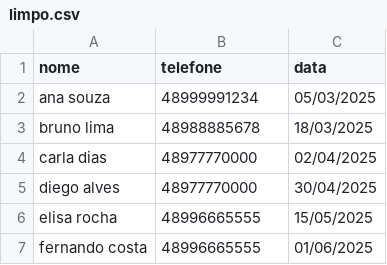
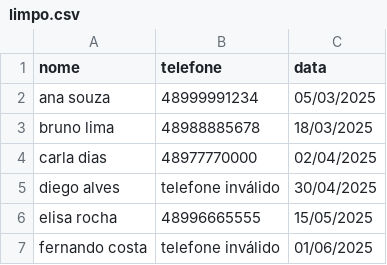
Before and after one commit to luizbeuter87/aula-senai, a CSV file: limpo.csv, drawn as a sheet.

```diff
--- a/limpo.csv
+++ b/limpo.csv
@@ -4,4 +4,4 @@ bruno lima,48988885678,18/03/2025
 carla dias,48977770000,02/04/2025
-diego alves,48977770000,30/04/2025
+diego alves,telefone inválido,30/04/2025
 elisa rocha,48996665555,15/05/2025
-fernando costa,48996665555,01/06/2025
+fernando costa,telefone inválido,01/06/2025
```
Also changed, not shown: 2 other files.
